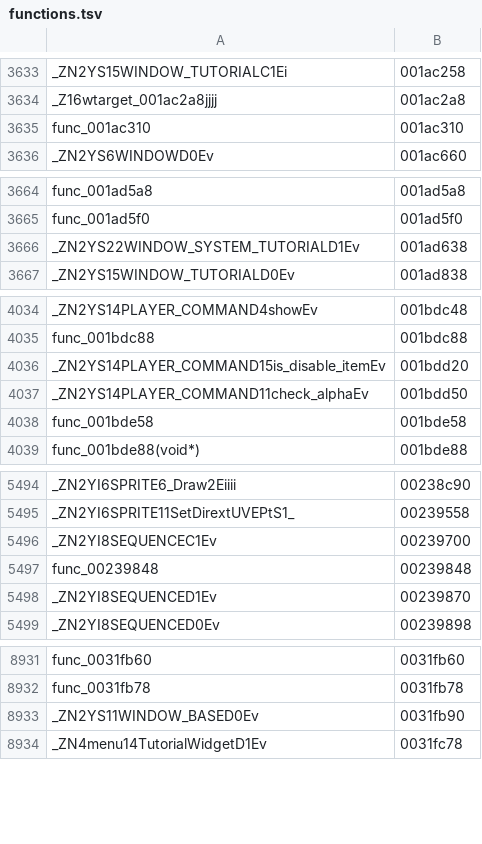
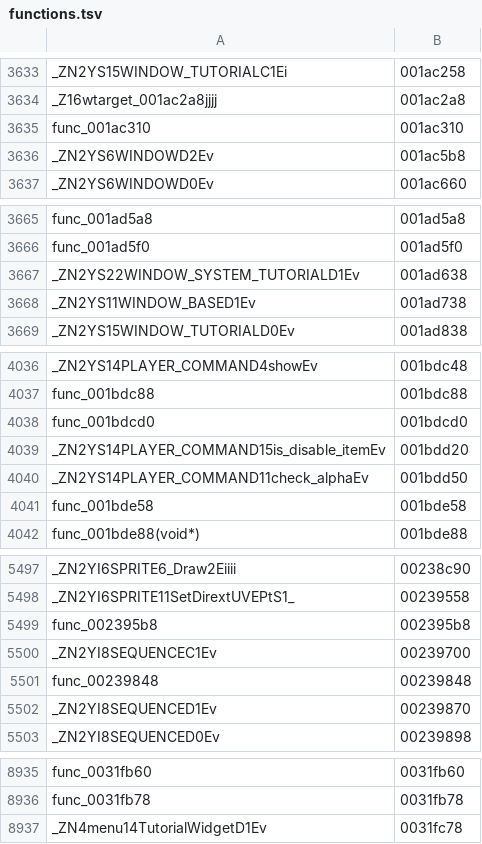
Before and after one commit to sh1ftmaker/kh2, a TSV file: functions.tsv, drawn as a sheet; only a part is shown, gaps mark what is left out; removed rows and columns are numbered as before the commit, all else as after; the diff covers the shown part only; the diff names each change by its address in the sheet, - before the commit and + after, or states it on an @@ line.

```diff
--- a/functions.tsv
+++ b/functions.tsv
+row 3636: _ZN2YS6WINDOWD2Ev | 001ac5b8
+row 3668: _ZN2YS11WINDOW_BASED1Ev | 001ad738
+row 4038: func_001bdcd0 | 001bdcd0
+row 5499: func_002395b8 | 002395b8
-row 8933: _ZN2YS11WINDOW_BASED0Ev | 0031fb90
```
Also changed, not shown: 1 added row elsewhere in this file, 27 other files.
